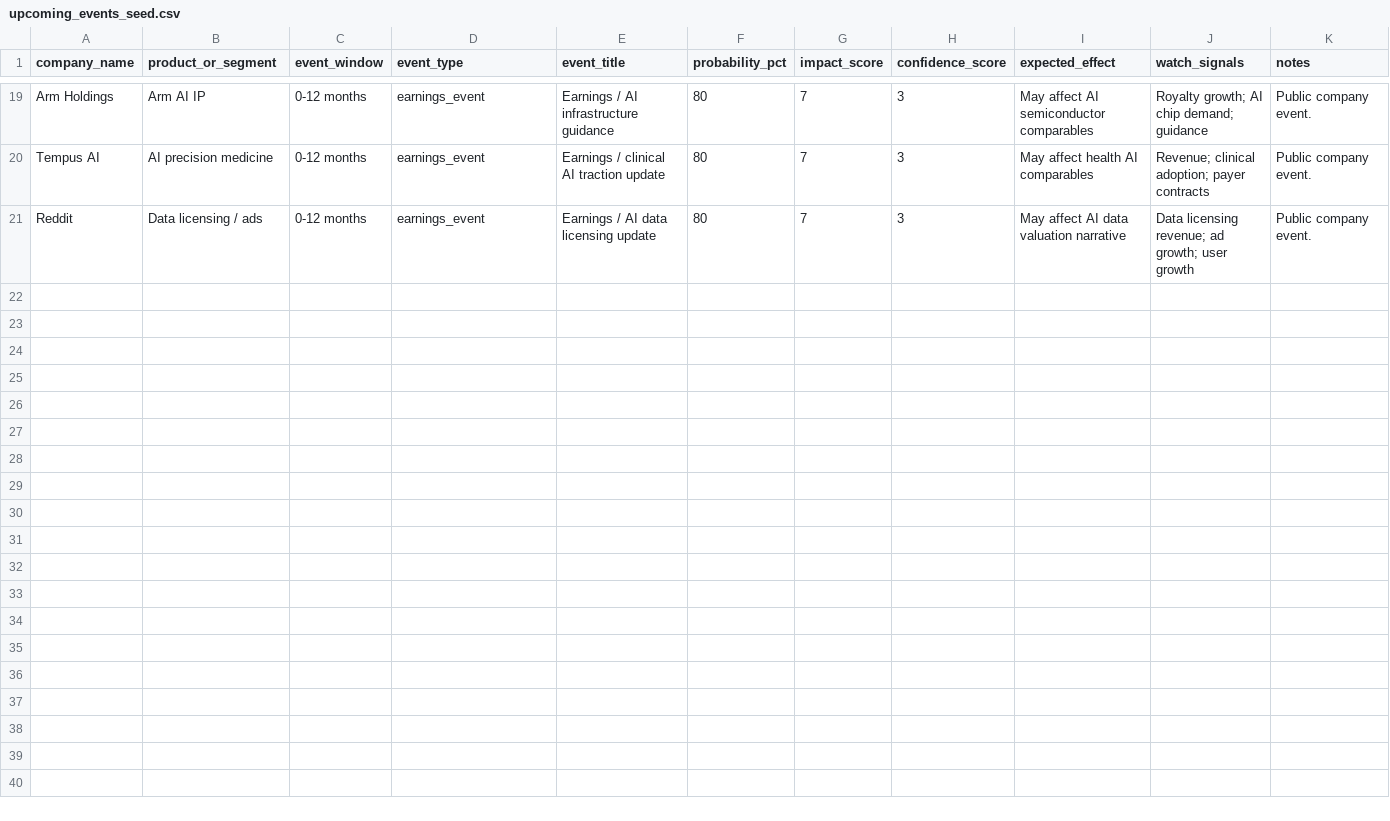
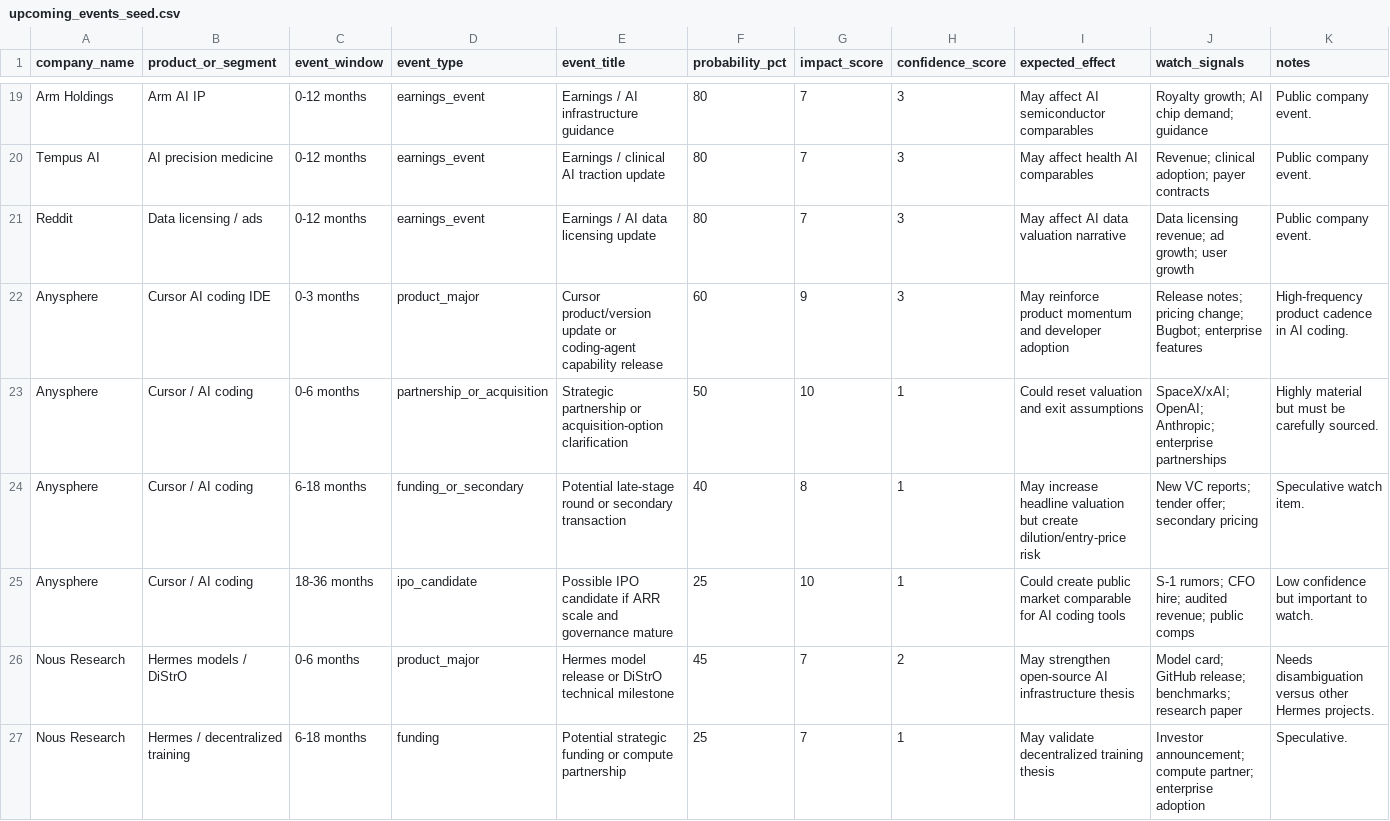
Before and after one commit to KM-IA-Agency/KAM_AI_Startup_Investment_Radar, a CSV file: data/seeds/upcoming_events_seed.csv, drawn as a sheet; only a part is shown, gaps mark what is left out.

Commit message:
Add Cursor Anysphere and Hermes upcoming events

```diff
--- a/data/seeds/upcoming_events_seed.csv
+++ b/data/seeds/upcoming_events_seed.csv
@@ -21 +21,7 @@ Tempus AI,AI precision medicine,0-12 months,earnings_event,Earnings / clinical A
 Reddit,Data licensing / ads,0-12 months,earnings_event,Earnings / AI data licensing update,80,7,3,May affect AI data valuation narrative,Data licensing revenue; ad growth; user growth,Public company event.
+Anysphere,Cursor AI coding IDE,0-3 months,product_major,Cursor product/version update or coding-agent capability release,60,9,3,May reinforce product momentum and developer adoption,Release notes; pricing change; Bugbot; enterprise features,High-frequency product cadence in AI coding.
+Anysphere,Cursor / AI coding,0-6 months,partnership_or_acquisition,Strategic partnership or acquisition-option clarification,50,10,1,Could reset valuation and exit assumptions,SpaceX/xAI; OpenAI; Anthropic; enterprise partnerships,Highly material but must be carefully sourced.
+Anysphere,Cursor / AI coding,6-18 months,funding_or_secondary,Potential late-stage round or secondary transaction,40,8,1,May increase headline valuation but create dilution/entry-price risk,New VC reports; tender offer; secondary pricing,Speculative watch item.
+Anysphere,Cursor / AI coding,18-36 months,ipo_candidate,Possible IPO candidate if ARR scale and governance mature,25,10,1,Could create public market comparable for AI coding tools,S-1 rumors; CFO hire; audited revenue; public comps,Low confidence but important to watch.
+Nous Research,Hermes models / DiStrO,0-6 months,product_major,Hermes model release or DiStrO technical milestone,45,7,2,May strengthen open-source AI infrastructure thesis,Model card; GitHub release; benchmarks; research paper,Needs disambiguation versus other Hermes projects.
+Nous Research,Hermes / decentralized training,6-18 months,funding,Potential strategic funding or compute partnership,25,7,1,May validate decentralized training thesis,Investor announcement; compute partner; enterprise adoption,Speculative.
```
